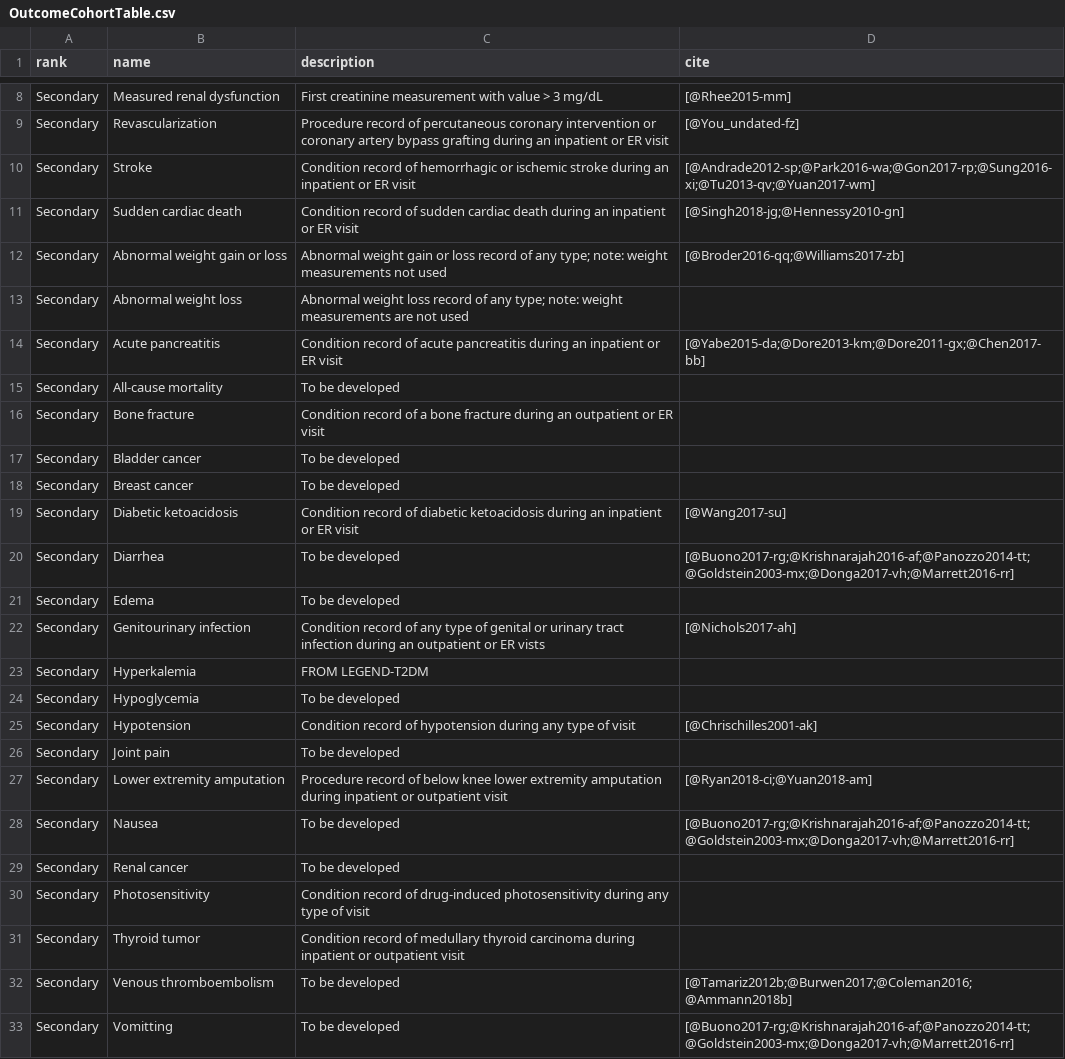
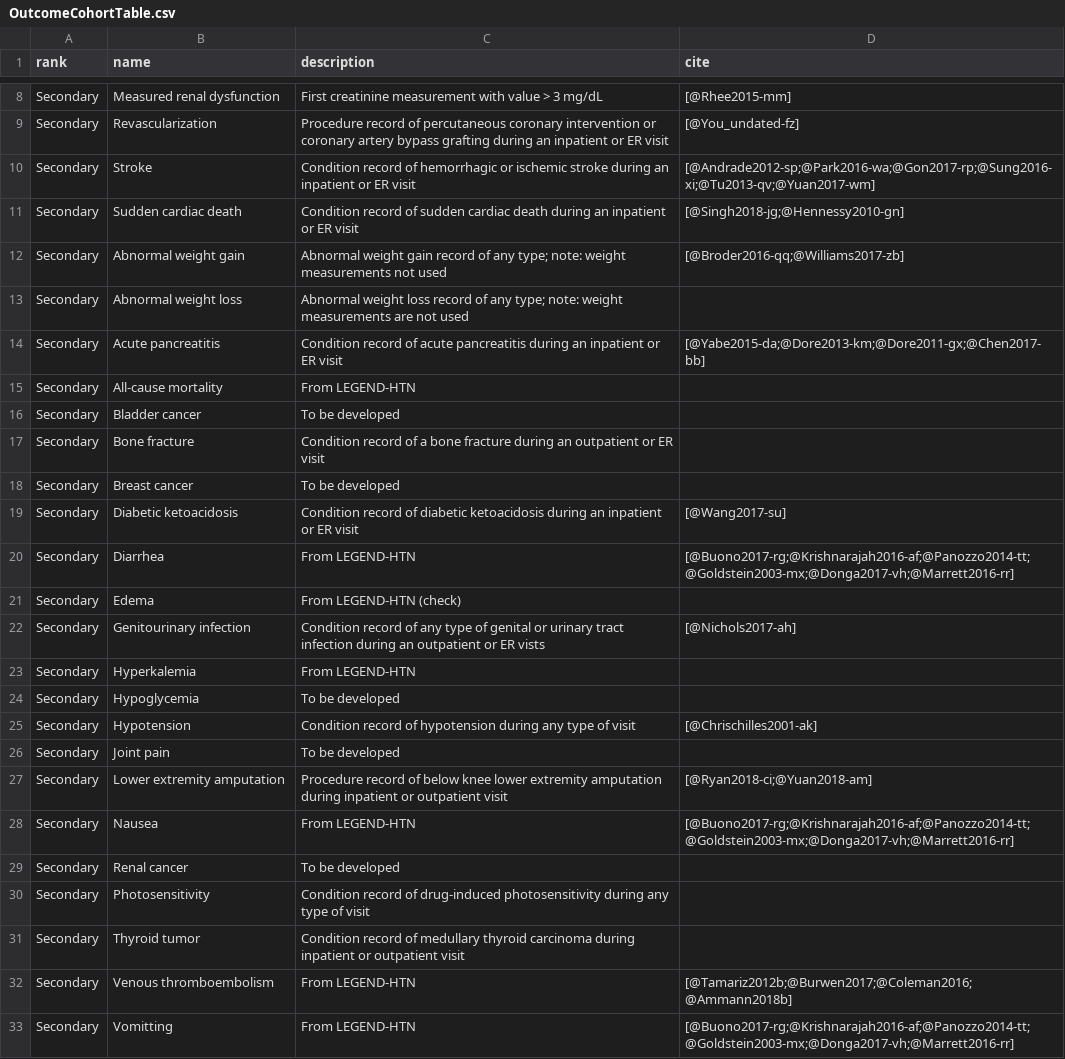
Before and after one commit to ohdsi-studies/LegendT2dm, a CSV file: Documents/OutcomeCohortTable.csv, drawn as a sheet; only a part is shown, gaps mark what is left out.

```diff
--- a/Documents/OutcomeCohortTable.csv
+++ b/Documents/OutcomeCohortTable.csv
@@ -11,14 +11,14 @@ Secondary,Stroke,Condition record of hemorrhagic or ischemic stroke during an in
 Secondary,Sudden cardiac death,Condition record of sudden cardiac death during an inpatient or ER visit,[@Singh2018-jg;@Hennessy2010-gn]
-Secondary,Abnormal weight gain or loss,Abnormal weight gain or loss record of any type; note: weight measurements not used,[@Broder2016-qq;@Williams2017-zb]
+Secondary,Abnormal weight gain,Abnormal weight gain record of any type; note: weight measurements not used,[@Broder2016-qq;@Williams2017-zb]
 Secondary,Abnormal weight loss,Abnormal weight loss record of any type; note: weight measurements are not used,
 Secondary,Acute pancreatitis,Condition record of acute pancreatitis during an inpatient or ER visit,[@Yabe2015-da;@Dore2013-km;@Dore2011-gx;@Chen2017-bb]
-Secondary,All-cause mortality,To be developed,
+Secondary,All-cause mortality,From LEGEND-HTN,
+Secondary,Bladder cancer,To be developed,
 Secondary,Bone fracture,Condition record of a bone fracture during an outpatient or ER visit,
-Secondary,Bladder cancer,To be developed,
 Secondary,Breast cancer,To be developed,
 Secondary,Diabetic ketoacidosis,Condition record of diabetic ketoacidosis during an inpatient or ER visit,[@Wang2017-su]
-Secondary,Diarrhea,To be developed,[@Buono2017-rg;@Krishnarajah2016-af;@Panozzo2014-tt;@Goldstein2003-mx;@Donga2017-vh;@Marrett2016-rr]
-Secondary,Edema,To be developed,
+Secondary,Diarrhea,From LEGEND-HTN,[@Buono2017-rg;@Krishnarajah2016-af;@Panozzo2014-tt;@Goldstein2003-mx;@Donga2017-vh;@Marrett2016-rr]
+Secondary,Edema,From LEGEND-HTN (check),
 Secondary,Genitourinary infection,Condition record of any type of genital or urinary tract infection during an outpatient or ER vists,[@Nichols2017-ah]
-Secondary,Hyperkalemia,FROM LEGEND-T2DM,
+Secondary,Hyperkalemia,From LEGEND-HTN,
 Secondary,Hypoglycemia,To be developed,
@@ -27,3 +27,3 @@ Secondary,Joint pain,To be developed,
 Secondary,Lower extremity amputation,Procedure record of below knee lower extremity amputation during inpatient or outpatient visit,[@Ryan2018-ci;@Yuan2018-am]
-Secondary,Nausea,To be developed,[@Buono2017-rg;@Krishnarajah2016-af;@Panozzo2014-tt;@Goldstein2003-mx;@Donga2017-vh;@Marrett2016-rr]
+Secondary,Nausea,From LEGEND-HTN,[@Buono2017-rg;@Krishnarajah2016-af;@Panozzo2014-tt;@Goldstein2003-mx;@Donga2017-vh;@Marrett2016-rr]
 Secondary,Renal cancer,To be developed,
@@ -31,3 +31,3 @@ Secondary,Photosensitivity,Condition record of drug-induced photosensitivity dur
 Secondary,Thyroid tumor,Condition record of medullary thyroid carcinoma during inpatient or outpatient visit,
-Secondary,Venous thromboembolism,To be developed,[@Tamariz2012b;@Burwen2017;@Coleman2016;@Ammann2018b]
-Secondary,Vomitting,To be developed,[@Buono2017-rg;@Krishnarajah2016-af;@Panozzo2014-tt;@Goldstein2003-mx;@Donga2017-vh;@Marrett2016-rr]
+Secondary,Venous thromboembolism,From LEGEND-HTN,[@Tamariz2012b;@Burwen2017;@Coleman2016;@Ammann2018b]
+Secondary,Vomitting,From LEGEND-HTN,[@Buono2017-rg;@Krishnarajah2016-af;@Panozzo2014-tt;@Goldstein2003-mx;@Donga2017-vh;@Marrett2016-rr]
```
Also changed, not shown: 34 other files.
